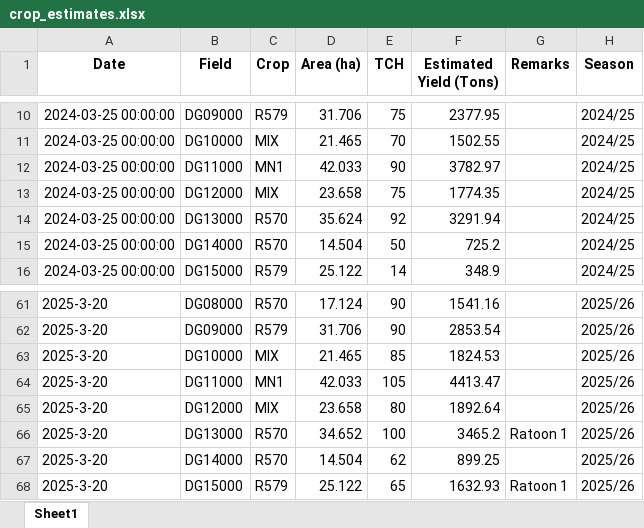
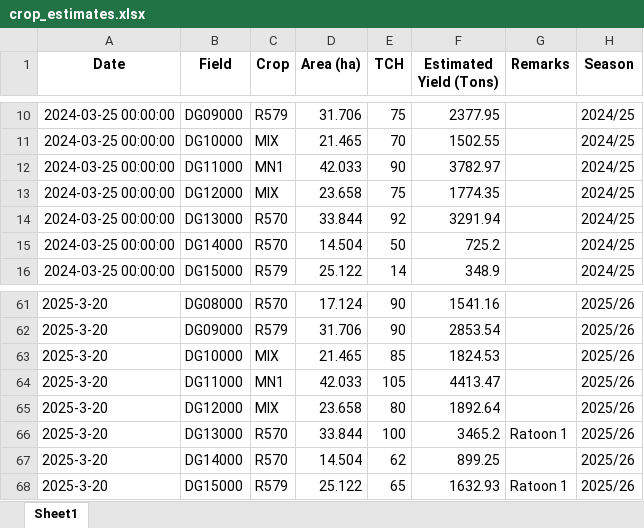
Before and after one commit to psibale/farm-management-system, an Excel workbook: data/crop_estimates.xlsx, sheet Sheet1, drawn as a sheet; only a part is shown, gaps mark what is left out; values as stored, in another font and other column widths than the file's, no borders; the diff names each change by its address in the sheet, - before the commit and + after, or states it on an @@ line.

```diff
--- a/data/crop_estimates.xlsx (sheet Sheet1)
+++ b/data/crop_estimates.xlsx (sheet Sheet1)
-D14 (Area (ha)): 35.624
+D14 (Area (ha)): 33.844
-D66 (Area (ha)): 34.652
+D66 (Area (ha)): 33.844
```
Also changed, not shown: data/registered_fields.xlsx, data/yield_data.xlsx, 3 other files.
